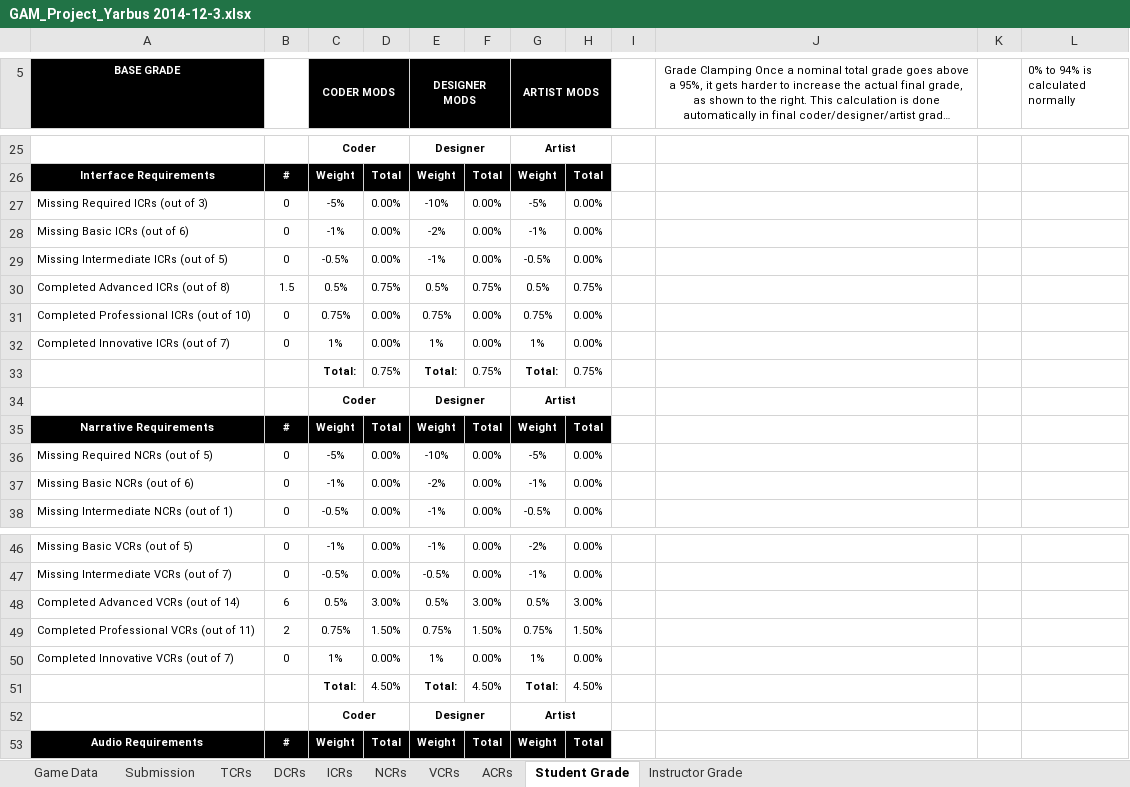
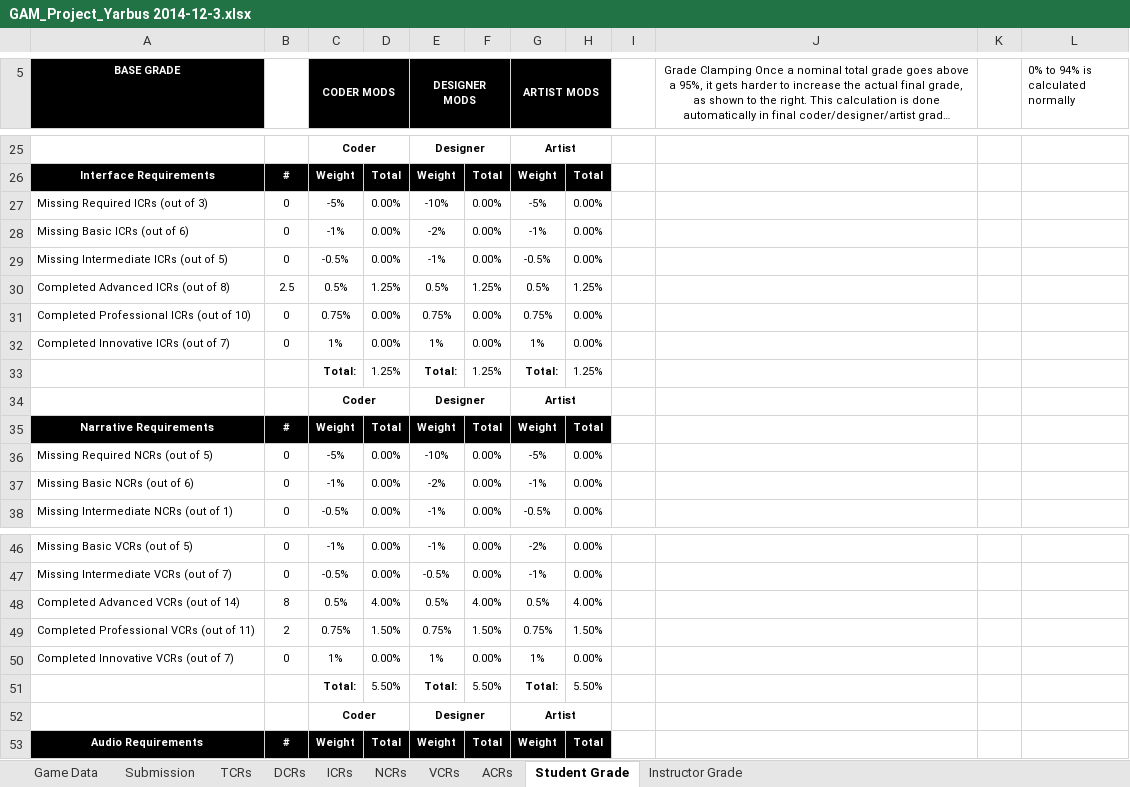
Before and after one commit to ColinAvrech/TeamYarbus, an Excel workbook: Documents+Tools/GAM_Project_Yarbus 2014-12-3.xlsx, sheet Student Grade, drawn as a sheet; only a part is shown, gaps mark what is left out; long unchanged cells end in …; values as stored, in another font and other column widths than the file's, no borders; the diff covers the shown part only; the diff names each change by its address in the sheet, - before the commit and + after, or states it on an @@ line.

```diff
--- a/Documents+Tools/GAM_Project_Yarbus 2014-12-3.xlsx (sheet Student Grade)
+++ b/Documents+Tools/GAM_Project_Yarbus 2014-12-3.xlsx (sheet Student Grade)
-B30: 1.5
+B30: 2.5
-D30: 0.75%
+D30: 1.25%
-F30: 0.75%
+F30: 1.25%
-H30: 0.75%
+H30: 1.25%
-D33: 0.75%
+D33: 1.25%
-F33: 0.75%
+F33: 1.25%
-H33: 0.75%
+H33: 1.25%
-B48: 6
+B48: 8
-D48: 3.00%
+D48: 4.00%
-F48: 3.00%
+F48: 4.00%
-H48: 3.00%
+H48: 4.00%
-D51: 4.50%
+D51: 5.50%
-F51: 4.50%
+F51: 5.50%
-H51: 4.50%
+H51: 5.50%
```
Also changed, not shown: 2 added rows, 2 removed rows, 23 edited cells and cell formats elsewhere in this sheet, sheet TCRs, sheet Instructor Grade, sheet VCRs, sheet Submission, sheet ICRs, 50 other files.
